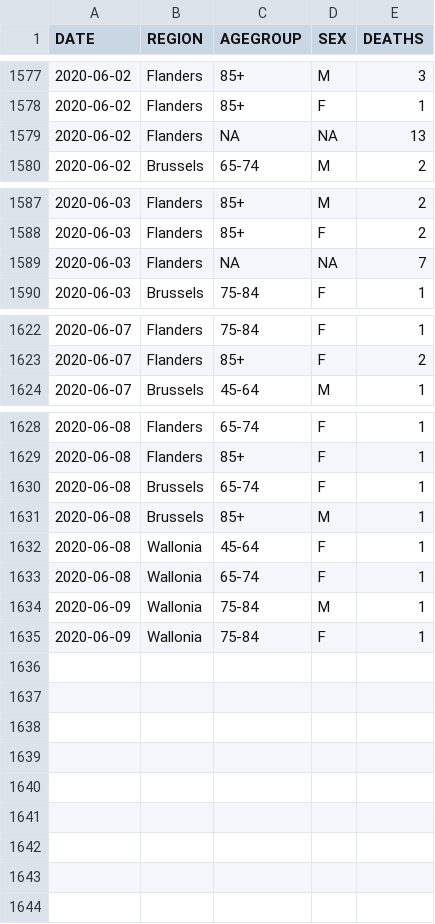
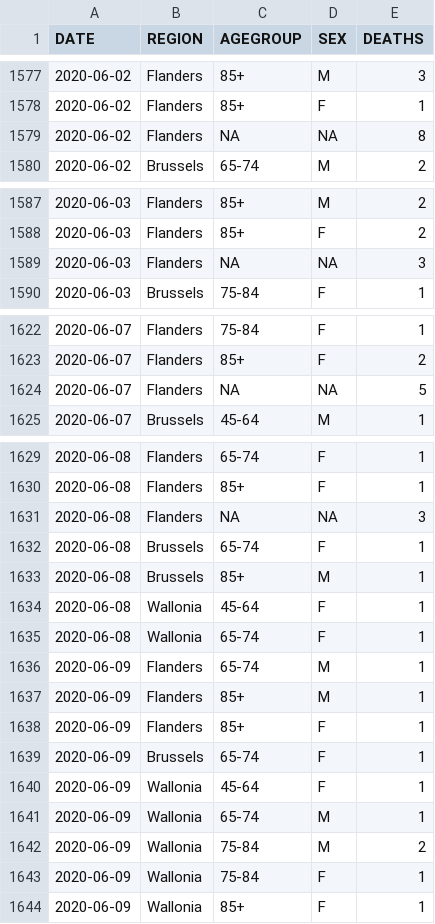
Before and after one commit to rvaughan/coronavirus-data, a CSV file: belgium/belgium.csv, drawn as a sheet; only a part is shown, gaps mark what is left out.

```diff
--- a/belgium/belgium.csv
+++ b/belgium/belgium.csv
@@ -1578,3 +1578,3 @@
 "2020-06-02","Flanders","85+","F",1
-"2020-06-02","Flanders",NA,NA,13
+"2020-06-02","Flanders",NA,NA,8
 "2020-06-02","Brussels","65-74","M",2
@@ -1588,3 +1588,3 @@
 "2020-06-03","Flanders","85+","F",2
-"2020-06-03","Flanders",NA,NA,7
+"2020-06-03","Flanders",NA,NA,3
 "2020-06-03","Brussels","75-84","F",1
@@ -1623,2 +1623,3 @@
 "2020-06-07","Flanders","85+","F",2
+"2020-06-07","Flanders",NA,NA,5
 "2020-06-07","Brussels","45-64","M",1
@@ -1629,2 +1630,3 @@
 "2020-06-08","Flanders","85+","F",1
+"2020-06-08","Flanders",NA,NA,3
 "2020-06-08","Brussels","65-74","F",1
@@ -1633,3 +1635,10 @@
 "2020-06-08","Wallonia","65-74","F",1
-"2020-06-09","Wallonia","75-84","M",1
+"2020-06-09","Flanders","65-74","M",1
+"2020-06-09","Flanders","85+","M",1
+"2020-06-09","Flanders","85+","F",1
+"2020-06-09","Brussels","65-74","F",1
+"2020-06-09","Wallonia","45-64","F",1
+"2020-06-09","Wallonia","65-74","M",1
+"2020-06-09","Wallonia","75-84","M",2
 "2020-06-09","Wallonia","75-84","F",1
+"2020-06-09","Wallonia","85+","F",1
```
